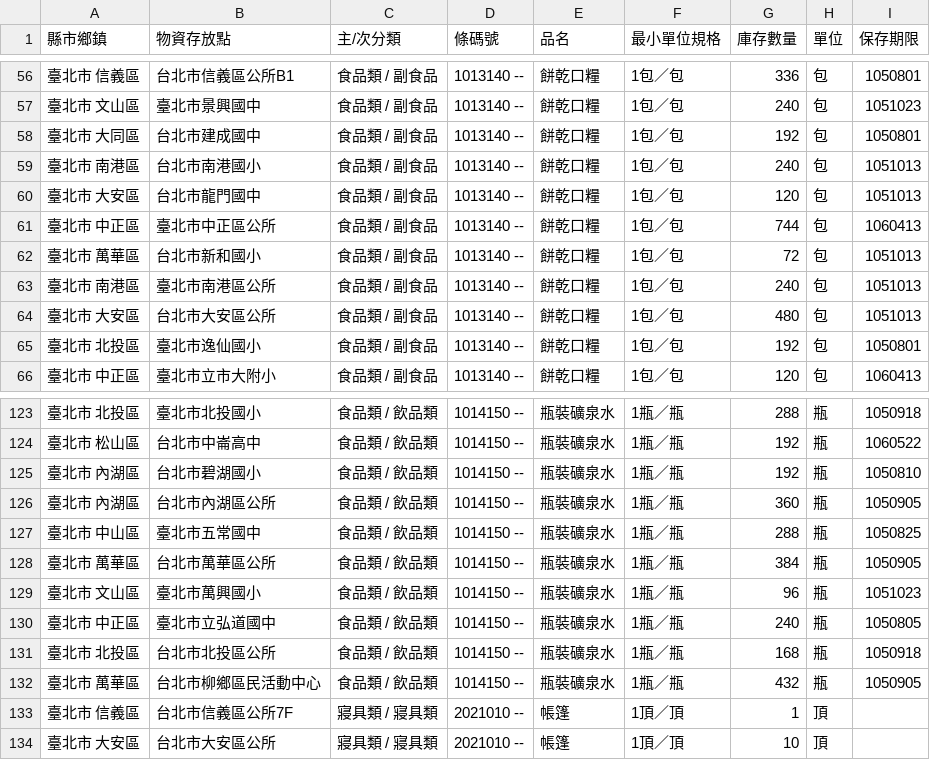
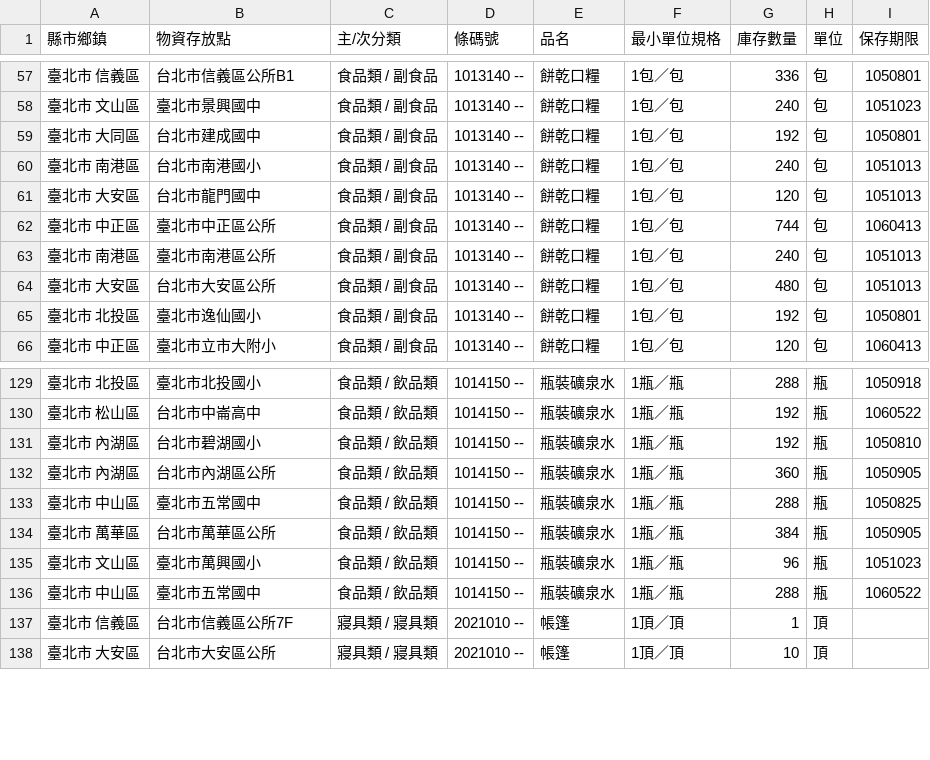
Before and after one commit to antyo/aid-sync, a CSV file: aid.csv, drawn as a sheet; only a part is shown, gaps mark what is left out; the diff covers the shown part only.

```diff
--- a/aid.csv
+++ b/aid.csv
@@ -61,3 +62,2 @@
 " 臺北市   中正區 "," 臺北市中正區公所 "," 食品類 / 副食品 "," 1013140 --"," 餅乾口糧 "," 1包／包 "," 744 "," 包 "," 1060413 "
-" 臺北市   萬華區 "," 台北市新和國小 "," 食品類 / 副食品 "," 1013140 --"," 餅乾口糧 "," 1包／包 "," 72 "," 包 "," 1051013 "
 " 臺北市   南港區 "," 臺北市南港區公所 "," 食品類 / 副食品 "," 1013140 --"," 餅乾口糧 "," 1包／包 "," 240 "," 包 "," 1051013 "
@@ -129,5 +135,3 @@
 " 臺北市   文山區 "," 臺北市萬興國小 "," 食品類 / 飲品類 "," 1014150 --"," 瓶裝礦泉水 "," 1瓶／瓶 "," 96 "," 瓶 "," 1051023 "
-" 臺北市   中正區 "," 臺北市立弘道國中 "," 食品類 / 飲品類 "," 1014150 --"," 瓶裝礦泉水 "," 1瓶／瓶 "," 240 "," 瓶 "," 1050805 "
-" 臺北市   北投區 "," 台北市北投區公所 "," 食品類 / 飲品類 "," 1014150 --"," 瓶裝礦泉水 "," 1瓶／瓶 "," 168 "," 瓶 "," 1050918 "
-" 臺北市   萬華區 "," 台北市柳鄉區民活動中心 "," 食品類 / 飲品類 "," 1014150 --"," 瓶裝礦泉水 "," 1瓶／瓶 "," 432 "," 瓶 "," 1050905 "
+" 臺北市   中山區 "," 臺北市五常國中 "," 食品類 / 飲品類 "," 1014150 --"," 瓶裝礦泉水 "," 1瓶／瓶 "," 288 "," 瓶 "," 1060522 "
 " 臺北市   信義區 "," 台北市信義區公所7F "," 寢具類 / 寢具類 "," 2021010 --"," 帳篷 "," 1頂／頂 "," 1 "," 頂 ","  "
```
Also changed, not shown: 8 added rows, 4 removed rows and 3 moved rows elsewhere in this file.
